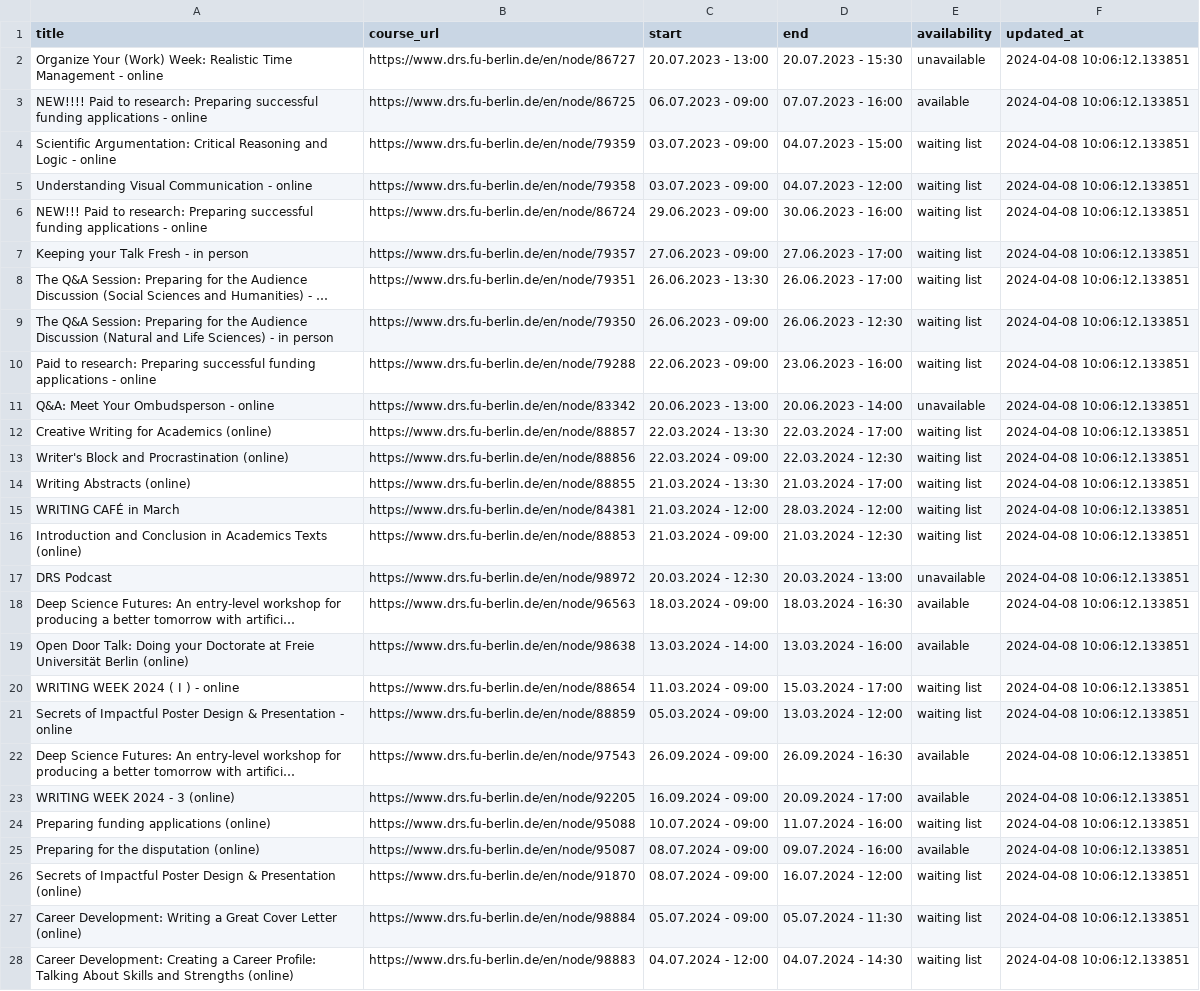
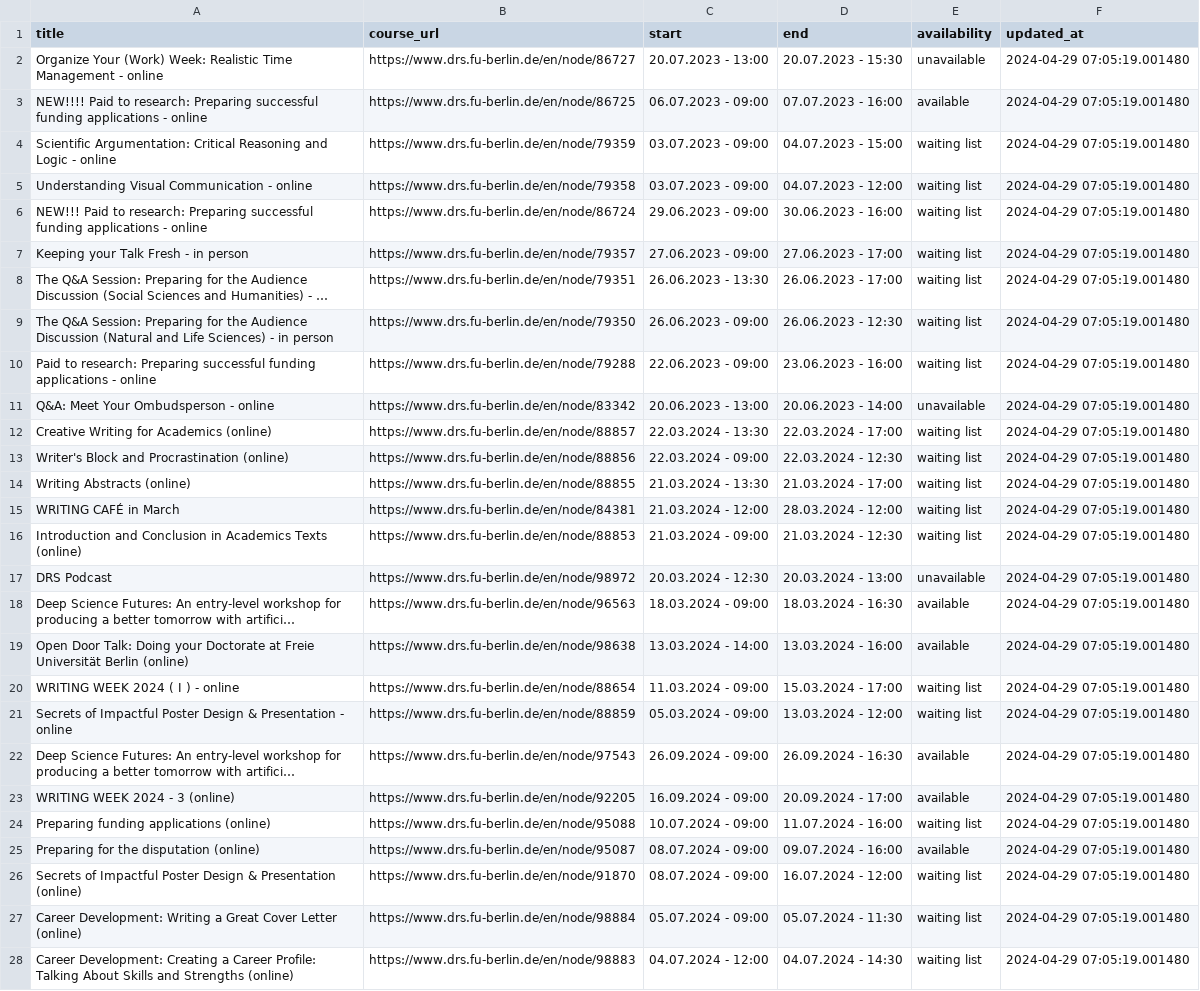
Before and after one commit to anapaulagomes/drs_bot, a CSV file: courses.csv, drawn as a sheet; only a part is shown; long unchanged cells end in …; the diff covers the shown part only; the diff names each change by its address in the sheet, - before the commit and + after, or states it on an @@ line.

```diff
--- a/courses.csv
+++ b/courses.csv
-F2:F28 (updated_at): 2024-04-08 10:06:12.133851
+F2:F28 (updated_at): 2024-04-29 07:05:19.001480
```
Also changed, not shown: 1 added row and 13 edited cells elsewhere in this file.
